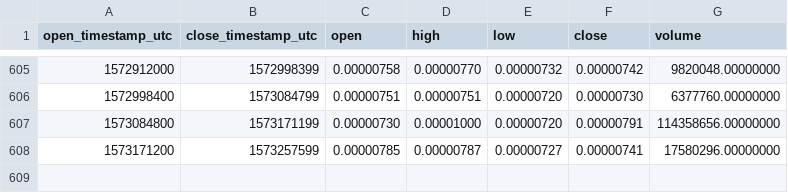
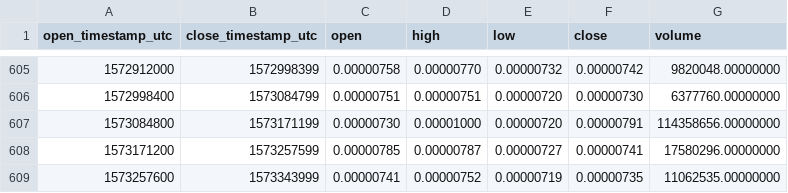
Before and after one commit to cryptobigbro/binance-STORMETH, a CSV file: binance-STORMETH-1d.csv, drawn as a sheet; only a part is shown, gaps mark what is left out; the diff names each change by its address in the sheet, - before the commit and + after, or states it on an @@ line.

Commit message:
Update OHLCV data.

```diff
--- a/binance-STORMETH-1d.csv
+++ b/binance-STORMETH-1d.csv
+row 609: 1573257600 | 1573343999 | 0.00000741 | 0.00000752 | 0.00000719 | 0.00000735 | 11062535.00000000
```
Also changed, not shown: 1 other file.
